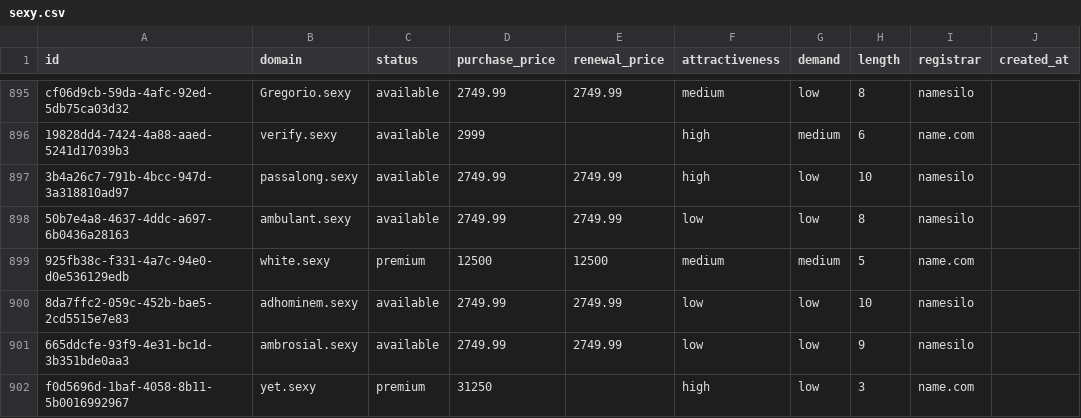
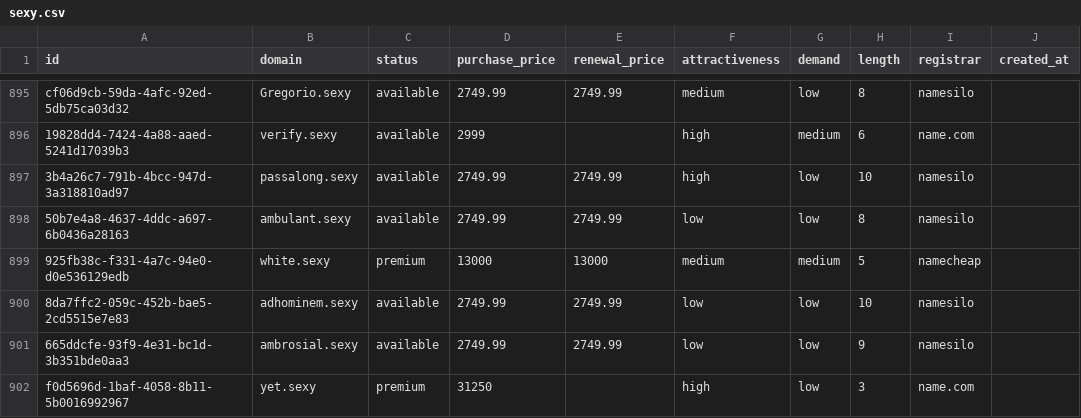
Before and after one commit to UniqueDomains/sexy-oneword-domains, a CSV file: sexy.csv, drawn as a sheet; only a part is shown, gaps mark what is left out; the diff names each change by its address in the sheet, - before the commit and + after, or states it on an @@ line.

Commit message:
Domains update

```diff
--- a/sexy.csv
+++ b/sexy.csv
-D899 (purchase_price): 12500
+D899 (purchase_price): 13000
-E899 (renewal_price): 12500
+E899 (renewal_price): 13000
-I899 (registrar): name.com
+I899 (registrar): namecheap
```
Also changed, not shown: 4 other files.
